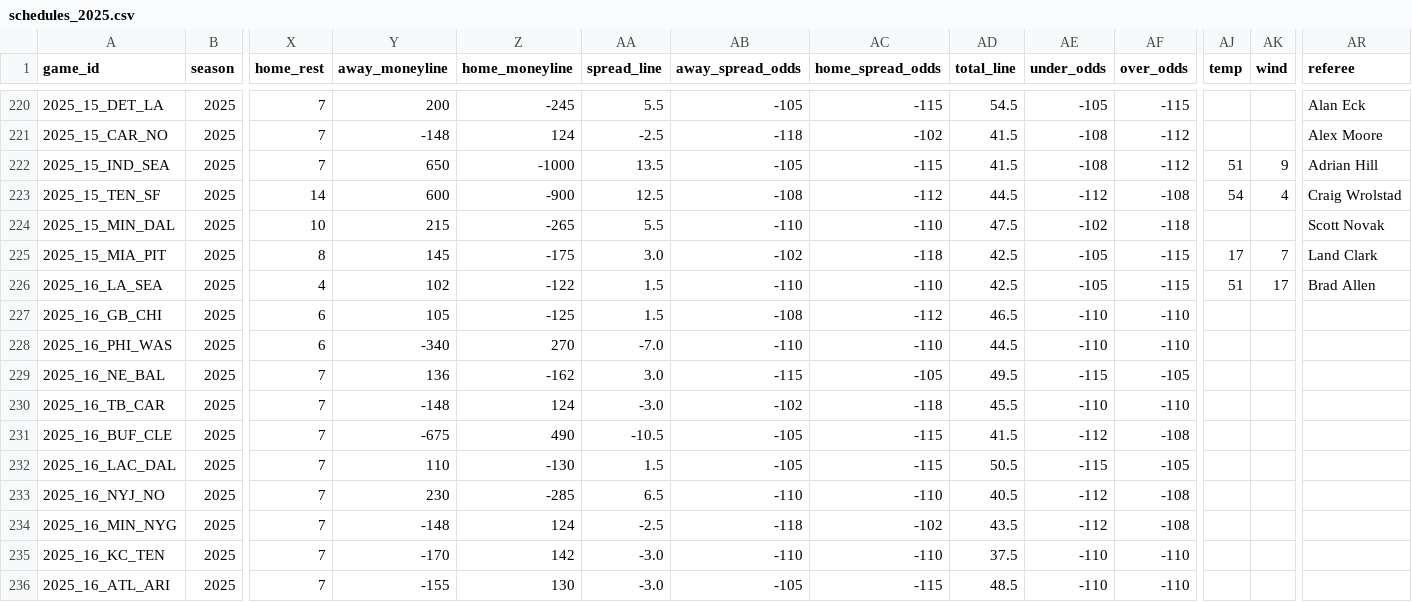
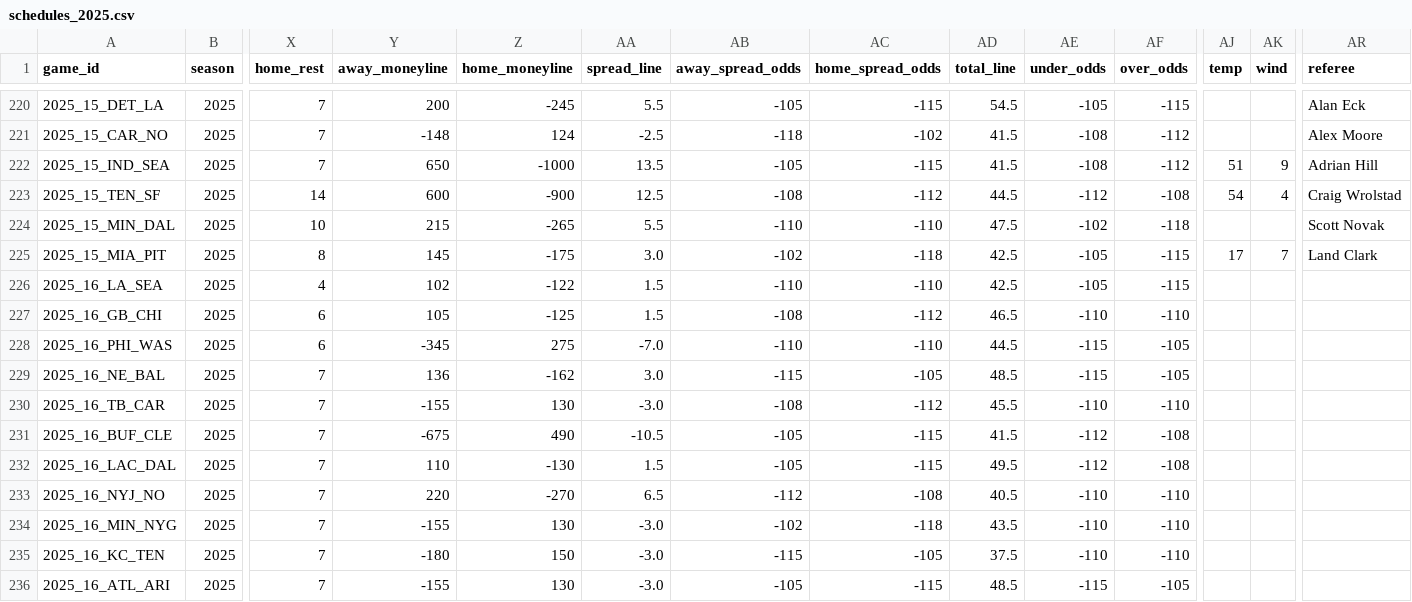
Before and after one commit to SubOptimalPredictions/nfl_predictor, a CSV file: data/schedules_2025.csv, drawn as a sheet; only a part is shown, gaps mark what is left out; the diff covers the shown part only; the diff names each change by its address in the sheet, - before the commit and + after, or states it on an @@ line.

Commit message:
Changing shcedule

```diff
--- a/data/schedules_2025.csv
+++ b/data/schedules_2025.csv
-AJ226 (temp): 51
+AJ226 (temp): (empty)
-AK226 (wind): 17
+AK226 (wind): (empty)
-AR226 (referee): Brad Allen
+AR226 (referee): (empty)
-Y228 (away_moneyline): -340
+Y228 (away_moneyline): -345
-Z228 (home_moneyline): 270
+Z228 (home_moneyline): 275
-AE228 (under_odds): -110
+AE228 (under_odds): -115
-AF228 (over_odds): -110
+AF228 (over_odds): -105
-AD229 (total_line): 49.5
+AD229 (total_line): 48.5
-Y230 (away_moneyline): -148
+Y230 (away_moneyline): -155
-Z230 (home_moneyline): 124
+Z230 (home_moneyline): 130
-AB230 (away_spread_odds): -102
+AB230 (away_spread_odds): -108
-AC230 (home_spread_odds): -118
+AC230 (home_spread_odds): -112
-AD232 (total_line): 50.5
+AD232 (total_line): 49.5
-AE232 (under_odds): -115
+AE232 (under_odds): -112
-AF232 (over_odds): -105
+AF232 (over_odds): -108
-Y233 (away_moneyline): 230
+Y233 (away_moneyline): 220
-Z233 (home_moneyline): -285
+Z233 (home_moneyline): -270
-AB233 (away_spread_odds): -110
+AB233 (away_spread_odds): -112
-AC233 (home_spread_odds): -110
+AC233 (home_spread_odds): -108
-AE233:AE234 (under_odds): -112
+AE233:AE234 (under_odds): -110
-AF233:AF234 (over_odds): -108
+AF233:AF234 (over_odds): -110
-Y234 (away_moneyline): -148
+Y234 (away_moneyline): -155
-Z234 (home_moneyline): 124
+Z234 (home_moneyline): 130
-AA234 (spread_line): -2.5
+AA234 (spread_line): -3.0
-AB234 (away_spread_odds): -118
+AB234 (away_spread_odds): -102
-AC234 (home_spread_odds): -102
+AC234 (home_spread_odds): -118
-Y235 (away_moneyline): -170
+Y235 (away_moneyline): -180
-Z235 (home_moneyline): 142
+Z235 (home_moneyline): 150
-AB235 (away_spread_odds): -110
+AB235 (away_spread_odds): -115
-AC235 (home_spread_odds): -110
+AC235 (home_spread_odds): -105
-AE236 (under_odds): -110
+AE236 (under_odds): -115
-AF236 (over_odds): -110
+AF236 (over_odds): -105
```
Also changed, not shown: 93 edited cells elsewhere in this file.
